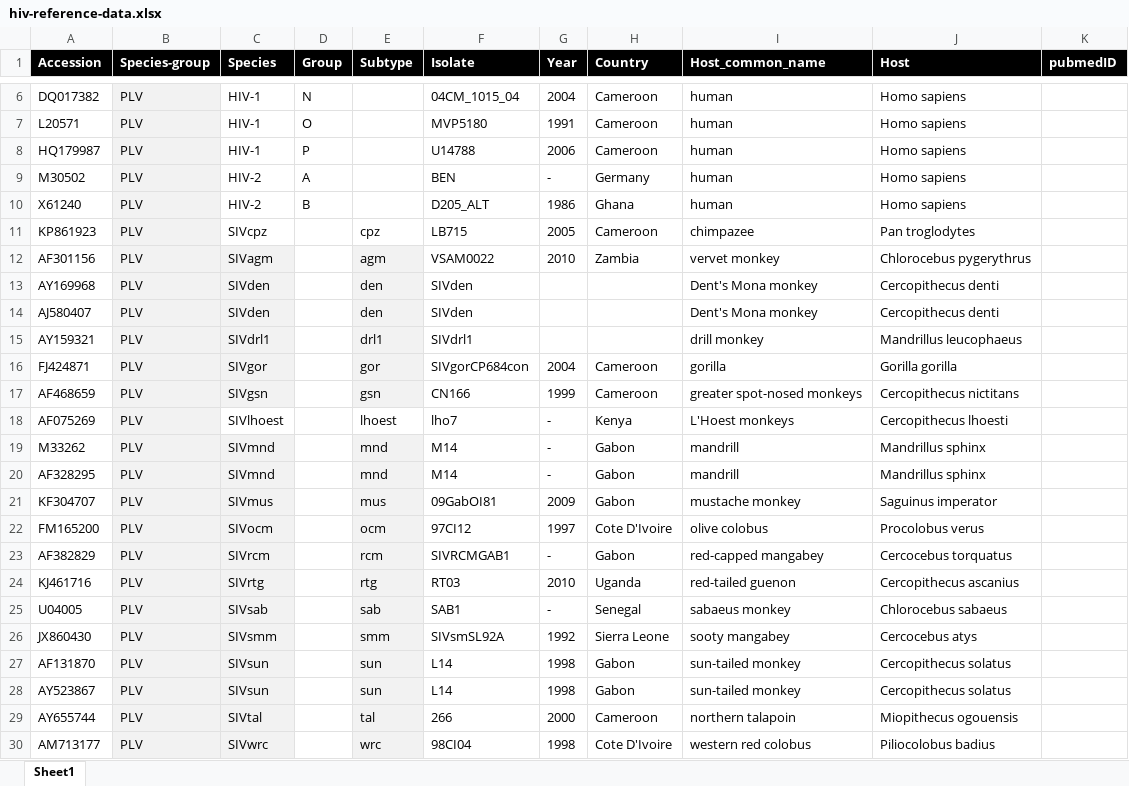
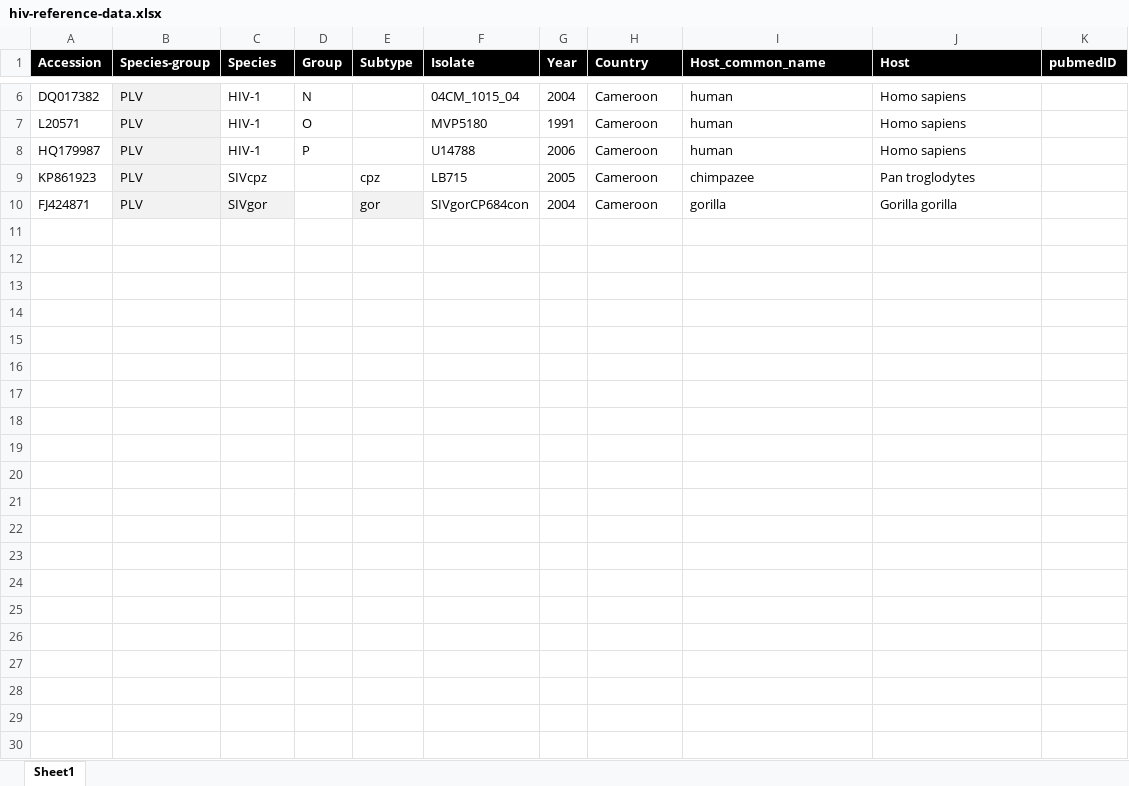
Before and after one commit to giffordlabcvr/HIV-GLUE, an Excel workbook: tabular/core/hiv-reference-data.xlsx, sheet Sheet1, drawn as a sheet; only a part is shown, gaps mark what is left out; values as stored, in another font and other column widths than the file's, no borders; the diff names each change by its address in the sheet, - before the commit and + after, or states it on an @@ line.

```diff
--- a/tabular/core/hiv-reference-data.xlsx (sheet Sheet1)
+++ b/tabular/core/hiv-reference-data.xlsx (sheet Sheet1)
-row 9: M30502 | PLV | HIV-2 | A |  | BEN | - | Germany | human | Homo sapiens
-row 10: X61240 | PLV | HIV-2 | B |  | D205_ALT | 1986 | Ghana | human | Homo sapiens
-row 12: AF301156 | PLV | SIVagm |  | agm | VSAM0022 | 2010 | Zambia | vervet monkey | Chlorocebus pygerythrus
-row 13: AY169968 | PLV | SIVden |  | den | SIVden |  |  | Dent's Mona monkey | Cercopithecus denti
-row 14: AJ580407 | PLV | SIVden |  | den | SIVden |  |  | Dent's Mona monkey | Cercopithecus denti
-row 15: AY159321 | PLV | SIVdrl1 |  | drl1 | SIVdrl1 |  |  | drill monkey | Mandrillus leucophaeus
-row 17: AF468659 | PLV | SIVgsn |  | gsn | CN166 | 1999 | Cameroon | greater spot-nosed monkeys | Cercopithecus nictitans
-row 18: AF075269 | PLV | SIVlhoest |  | lhoest | lho7 | - | Kenya | L'Hoest monkeys | Cercopithecus lhoesti
-row 19: M33262 | PLV | SIVmnd |  | mnd | M14 | - | Gabon | mandrill | Mandrillus sphinx
-row 20: AF328295 | PLV | SIVmnd |  | mnd | M14 | - | Gabon | mandrill | Mandrillus sphinx
-row 21: KF304707 | PLV | SIVmus |  | mus | 09GabOI81 | 2009 | Gabon | mustache monkey | Saguinus imperator
-row 22: FM165200 | PLV | SIVocm |  | ocm | 97CI12 | 1997 | Cote D'Ivoire | olive colobus | Procolobus verus
-row 23: AF382829 | PLV | SIVrcm |  | rcm | SIVRCMGAB1 | - | Gabon | red-capped mangabey | Cercocebus torquatus
-row 24: KJ461716 | PLV | SIVrtg |  | rtg | RT03 | 2010 | Uganda | red-tailed guenon | Cercopithecus ascanius
-row 25: U04005 | PLV | SIVsab |  | sab | SAB1 | - | Senegal | sabaeus monkey | Chlorocebus sabaeus
-row 26: JX860430 | PLV | SIVsmm |  | smm | SIVsmSL92A | 1992 | Sierra Leone | sooty mangabey | Cercocebus atys
-row 27: AF131870 | PLV | SIVsun |  | sun | L14 | 1998 | Gabon | sun-tailed monkey | Cercopithecus solatus
-row 28: AY523867 | PLV | SIVsun |  | sun | L14 | 1998 | Gabon | sun-tailed monkey | Cercopithecus solatus
-row 29: AY655744 | PLV | SIVtal |  | tal | 266 | 2000 | Cameroon | northern talapoin | Miopithecus ogouensis
-row 30: AM713177 | PLV | SIVwrc |  | wrc | 98CI04 | 1998 | Cote D'Ivoire | western red colobus | Piliocolobus badius
```
Also changed, not shown: 8 other files.
